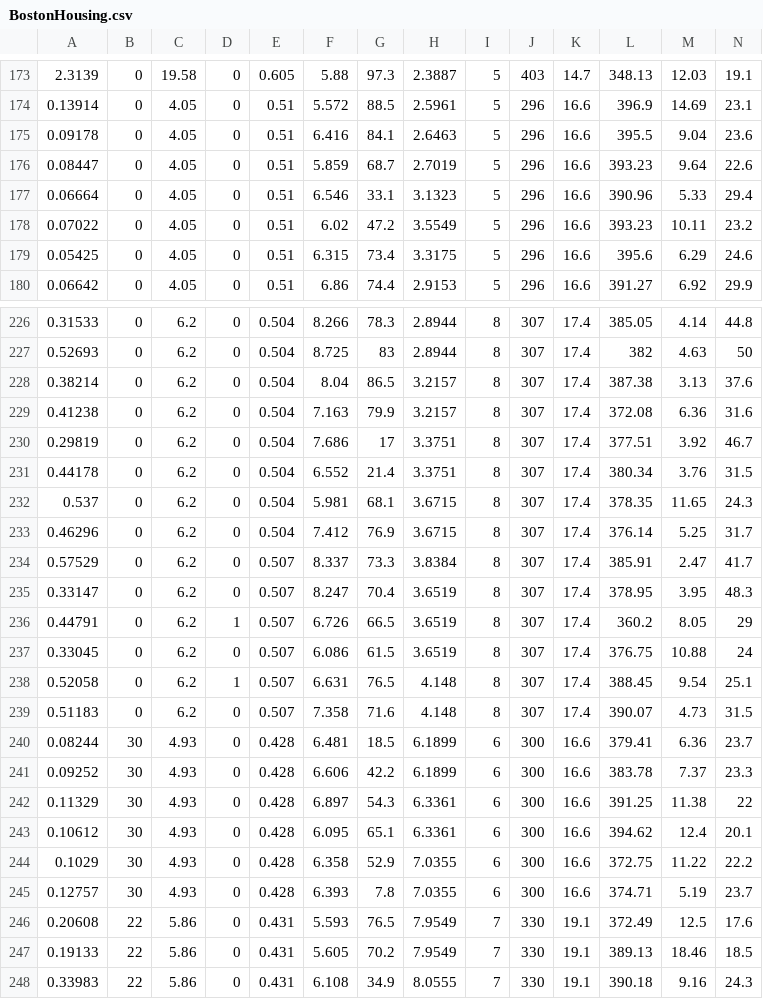
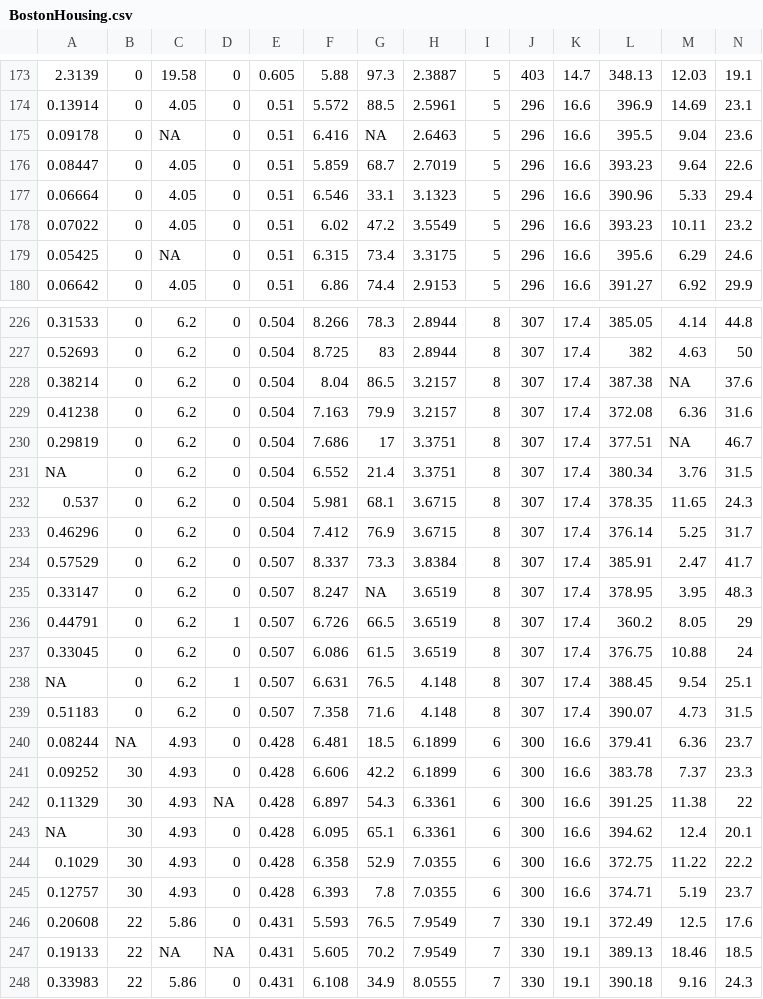
Before and after one commit to Sanchit028/Machine-Learning-from-scratch, a CSV file: 02. Multi-Variable Linear Regression/BostonHousing.csv, drawn as a sheet; only a part is shown, gaps mark what is left out; the diff covers the shown part only.

```diff
--- a/02. Multi-Variable Linear Regression/BostonHousing.csv
+++ b/02. Multi-Variable Linear Regression/BostonHousing.csv
@@ -175 +175 @@
-0.09178,0,4.05,"0",0.51,6.416,84.1,2.6463,5,296,16.6,395.5,9.04,23.6
+0.09178,0,NA,0,0.51,6.416,NA,2.6463,5,296,16.6,395.5,9.04,23.6
@@ -179 +179 @@
-0.05425,0,4.05,"0",0.51,6.315,73.4,3.3175,5,296,16.6,395.6,6.29,24.6
+0.05425,0,NA,0,0.51,6.315,73.4,3.3175,5,296,16.6,395.6,6.29,24.6
@@ -228 +228 @@
-0.38214,0,6.2,"0",0.504,8.04,86.5,3.2157,8,307,17.4,387.38,3.13,37.6
+0.38214,0,6.2,0,0.504,8.04,86.5,3.2157,8,307,17.4,387.38,NA,37.6
@@ -230,2 +230,2 @@
-0.29819,0,6.2,"0",0.504,7.686,17,3.3751,8,307,17.4,377.51,3.92,46.7
-0.44178,0,6.2,"0",0.504,6.552,21.4,3.3751,8,307,17.4,380.34,3.76,31.5
+0.29819,0,6.2,0,0.504,7.686,17,3.3751,8,307,17.4,377.51,NA,46.7
+NA,0,6.2,0,0.504,6.552,21.4,3.3751,8,307,17.4,380.34,3.76,31.5
@@ -235 +235 @@
-0.33147,0,6.2,"0",0.507,8.247,70.4,3.6519,8,307,17.4,378.95,3.95,48.3
+0.33147,0,6.2,0,0.507,8.247,NA,3.6519,8,307,17.4,378.95,3.95,48.3
@@ -238 +238 @@
-0.52058,0,6.2,"1",0.507,6.631,76.5,4.148,8,307,17.4,388.45,9.54,25.1
+NA,0,6.2,1,0.507,6.631,76.5,4.148,8,307,17.4,388.45,9.54,25.1
@@ -240 +240 @@
-0.08244,30,4.93,"0",0.428,6.481,18.5,6.1899,6,300,16.6,379.41,6.36,23.7
+0.08244,NA,4.93,0,0.428,6.481,18.5,6.1899,6,300,16.6,379.41,6.36,23.7
@@ -242,2 +242,2 @@
-0.11329,30,4.93,"0",0.428,6.897,54.3,6.3361,6,300,16.6,391.25,11.38,22
-0.10612,30,4.93,"0",0.428,6.095,65.1,6.3361,6,300,16.6,394.62,12.4,20.1
+0.11329,30,4.93,NA,0.428,6.897,54.3,6.3361,6,300,16.6,391.25,11.38,22
+NA,30,4.93,0,0.428,6.095,65.1,6.3361,6,300,16.6,394.62,12.4,20.1
@@ -247 +247 @@
-0.19133,22,5.86,"0",0.431,5.605,70.2,7.9549,7,330,19.1,389.13,18.46,18.5
+0.19133,22,NA,NA,0.431,5.605,70.2,7.9549,7,330,19.1,389.13,18.46,18.5
```
Also changed, not shown: 1 added row, 1 removed row and 107 edited cells elsewhere in this file.
